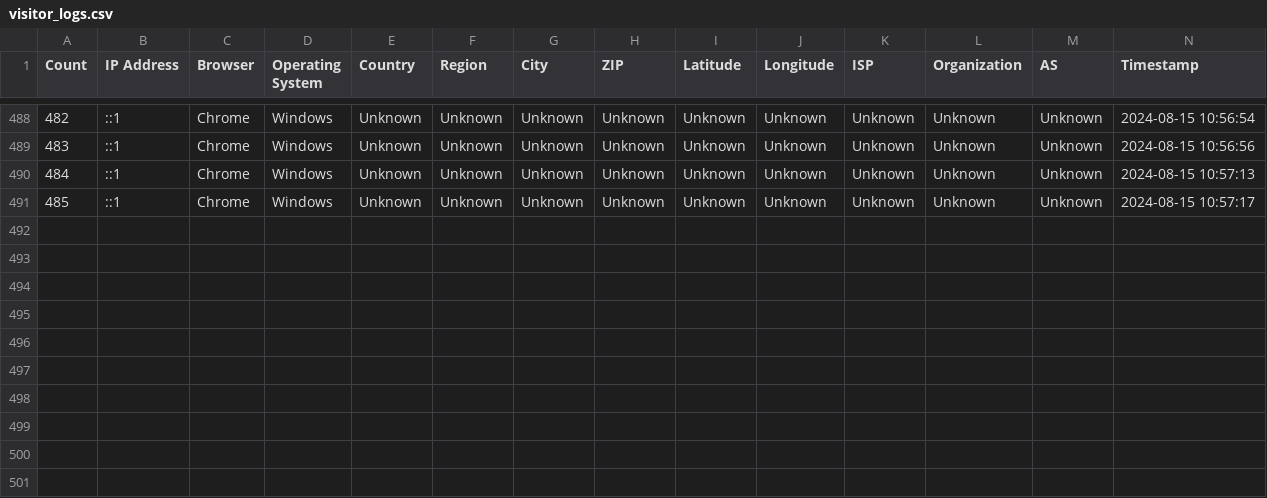
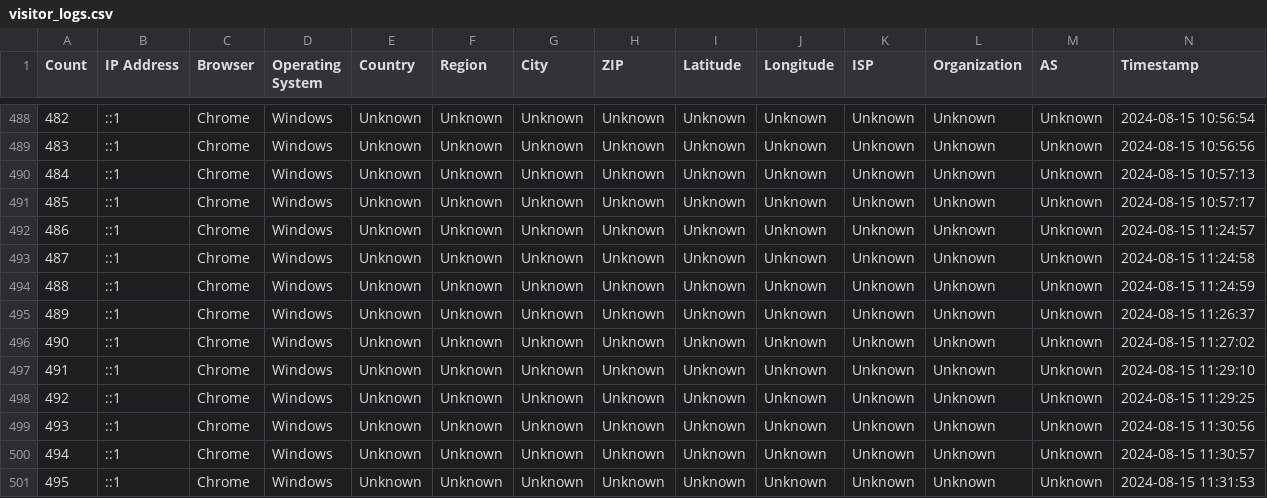
Before and after one commit to enisgjinii/nuhi-gartenbau, a CSV file: visitor_logs.csv, drawn as a sheet; only a part is shown, gaps mark what is left out.

```diff
--- a/visitor_logs.csv
+++ b/visitor_logs.csv
@@ -491 +491,11 @@ Count,"IP Address",Browser,"Operating System",Country,Region,City,ZIP,Latitude,L
 485,::1,Chrome,Windows,Unknown,Unknown,Unknown,Unknown,Unknown,Unknown,Unknown,Unknown,Unknown,"2024-08-15 10:57:17"
+486,::1,Chrome,Windows,Unknown,Unknown,Unknown,Unknown,Unknown,Unknown,Unknown,Unknown,Unknown,"2024-08-15 11:24:57"
+487,::1,Chrome,Windows,Unknown,Unknown,Unknown,Unknown,Unknown,Unknown,Unknown,Unknown,Unknown,"2024-08-15 11:24:58"
+488,::1,Chrome,Windows,Unknown,Unknown,Unknown,Unknown,Unknown,Unknown,Unknown,Unknown,Unknown,"2024-08-15 11:24:59"
+489,::1,Chrome,Windows,Unknown,Unknown,Unknown,Unknown,Unknown,Unknown,Unknown,Unknown,Unknown,"2024-08-15 11:26:37"
+490,::1,Chrome,Windows,Unknown,Unknown,Unknown,Unknown,Unknown,Unknown,Unknown,Unknown,Unknown,"2024-08-15 11:27:02"
+491,::1,Chrome,Windows,Unknown,Unknown,Unknown,Unknown,Unknown,Unknown,Unknown,Unknown,Unknown,"2024-08-15 11:29:10"
+492,::1,Chrome,Windows,Unknown,Unknown,Unknown,Unknown,Unknown,Unknown,Unknown,Unknown,Unknown,"2024-08-15 11:29:25"
+493,::1,Chrome,Windows,Unknown,Unknown,Unknown,Unknown,Unknown,Unknown,Unknown,Unknown,Unknown,"2024-08-15 11:30:56"
+494,::1,Chrome,Windows,Unknown,Unknown,Unknown,Unknown,Unknown,Unknown,Unknown,Unknown,Unknown,"2024-08-15 11:30:57"
+495,::1,Chrome,Windows,Unknown,Unknown,Unknown,Unknown,Unknown,Unknown,Unknown,Unknown,Unknown,"2024-08-15 11:31:53"
```
Also changed, not shown: 3 other files.
